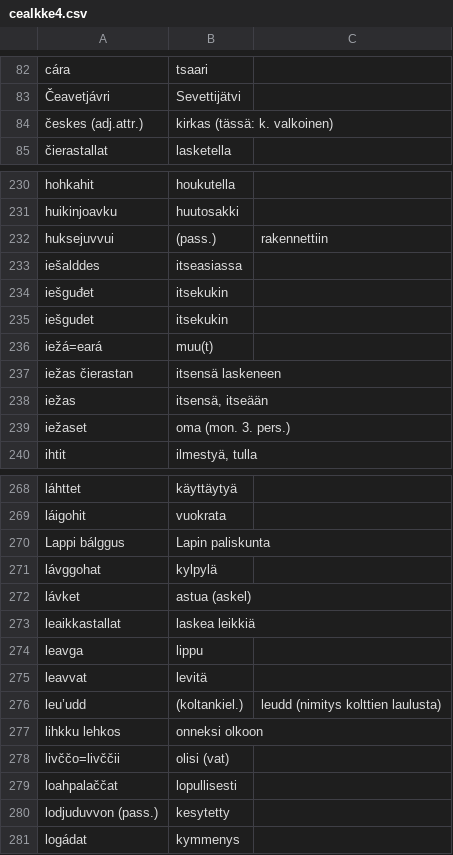
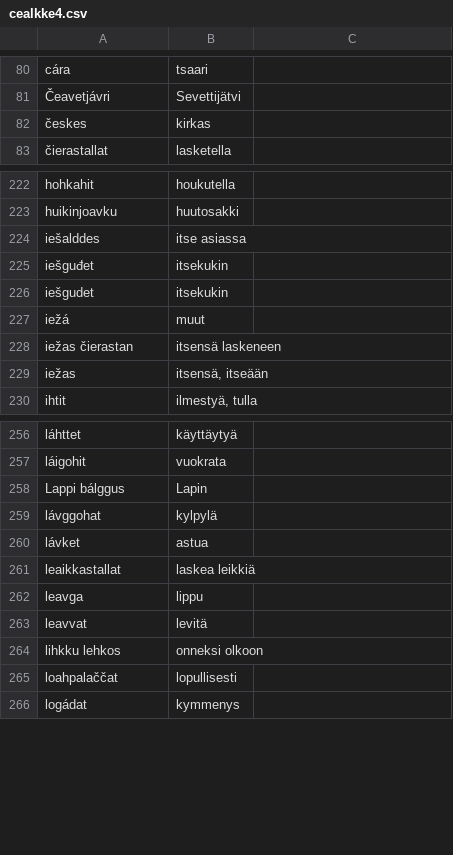
Before and after one commit to giellalt/dict-sme-fin, a CSV file: inc/cealkke4.csv, drawn as a sheet; only a part is shown, gaps mark what is left out; the diff covers the shown part only.

Commit message:
Cleaning up.

```diff
--- a/inc/cealkke4.csv
+++ b/inc/cealkke4.csv
@@ -83,3 +81,3 @@ cára	tsaari
 Čeavetjávri	Sevettijätvi
-českes (adj.attr.)	kirkas (tässä: k. valkoinen)
+českes	kirkas
 čierastallat	lasketella
@@ -231,10 +223,8 @@ hohkahit	houkutella
 huikinjoavku	huutosakki
-huksejuvvui	(pass.)	rakennettiin
-iešalddes	itseasiassa
+iešalddes	itse asiassa
 iešguđet	itsekukin
 iešgudet	itsekukin
-iežá=eará	muu(t)
+iežá	muut
 iežas čierastan	itsensä laskeneen
 iežas	itsensä, itseään
-iežaset	oma (mon. 3. pers.)
 ihtit	ilmestyä, tulla
@@ -269,5 +257,5 @@ láhttet	käyttäytyä
 láigohit	vuokrata
-Lappi bálggus	Lapin paliskunta
+Lappi bálggus	Lapin
 lávggohat	kylpylä
-lávket	astua (askel)
+lávket	astua
 leaikkastallat	laskea leikkiä
@@ -275,7 +263,4 @@ leavga	lippu
 leavvat	levitä
-leu’udd	(koltankiel.)	leudd (nimitys kolttien laulusta)
 lihkku lehkos	onneksi olkoon
-livččo=livččii	olisi (vat)
 loahpalaččat	lopullisesti
-lodjuduvvon (pass.)	kesytetty
 logádat	kymmenys
```
Also changed, not shown: 4 added rows, 33 removed rows and 52 edited cells elsewhere in this file.
